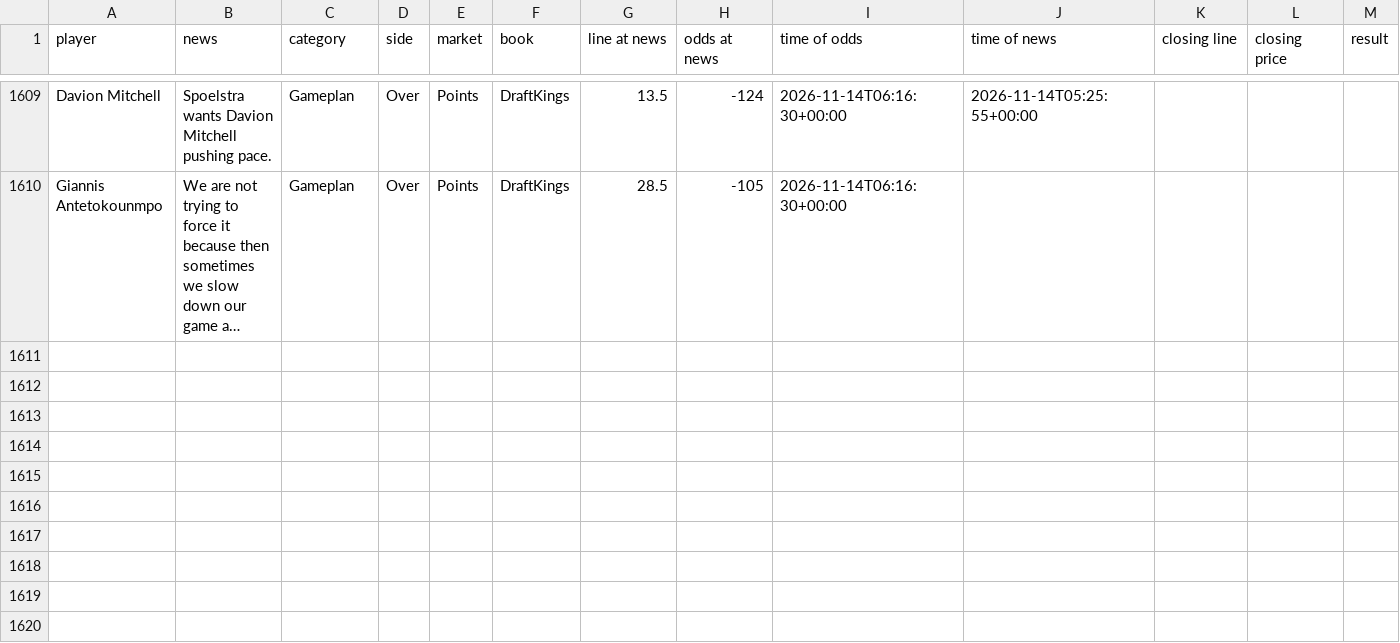
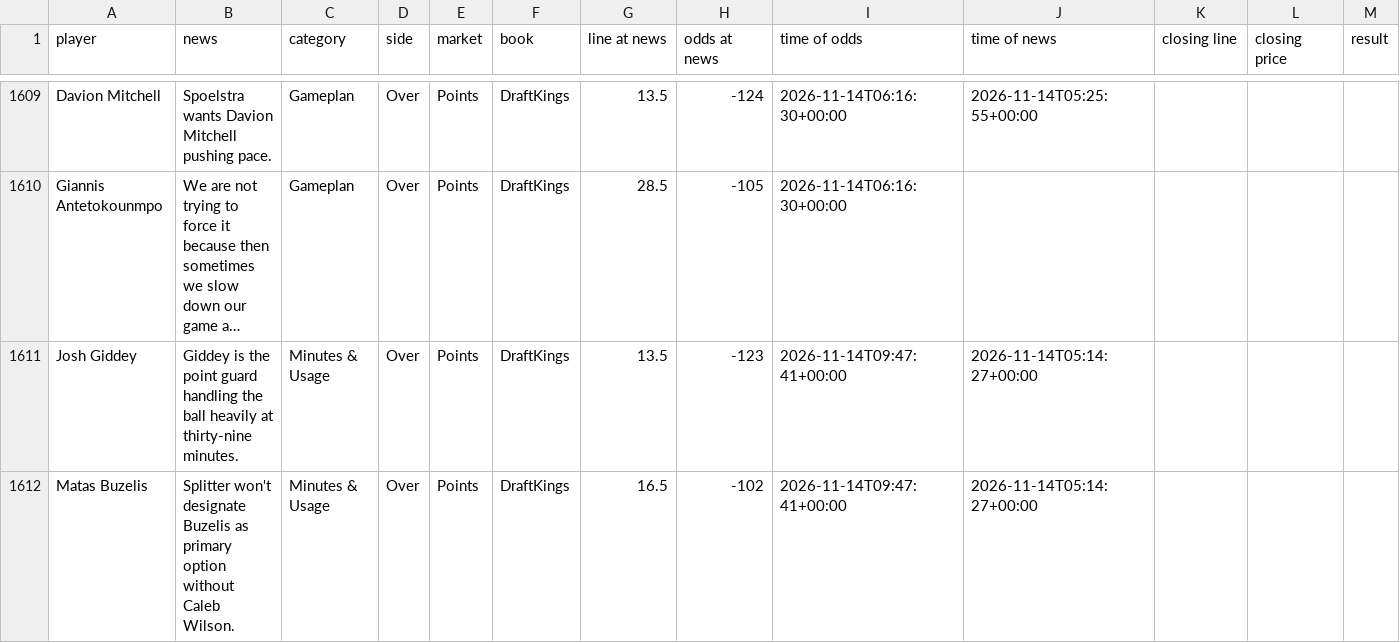
Before and after one commit to jriordan55/nba-news-scanner, a CSV file: data/clv.csv, drawn as a sheet; only a part is shown, gaps mark what is left out; long unchanged cells end in …; rows hold the shown columns only; the diff names each change by its address in the sheet, - before the commit and + after, or states it on an @@ line.

```diff
--- a/data/clv.csv
+++ b/data/clv.csv
+row 1611: Josh Giddey | Giddey is the point guard handling the ball heavily at thirty-nine minutes. | Minutes & Usage | Over | Points | DraftKings | 13.5 | -123 | 2026-11-14T09:47:41+00:00 | 2026-11-14T05:14:27+00:00
+row 1612: Matas Buzelis | Splitter won't designate Buzelis as primary option without Caleb Wilson. | Minutes & Usage | Over | Points | DraftKings | 16.5 | -102 | 2026-11-14T09:47:41+00:00 | 2026-11-14T05:14:27+00:00
```
Also changed, not shown: 1 other file.
